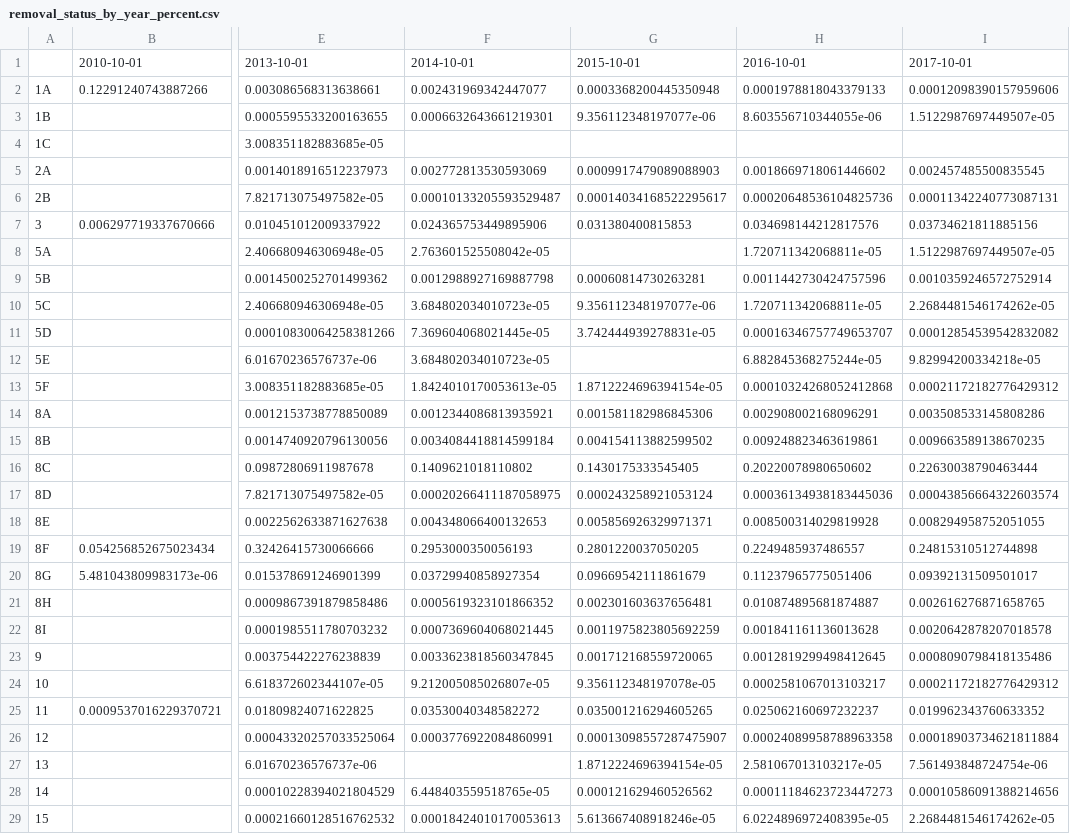
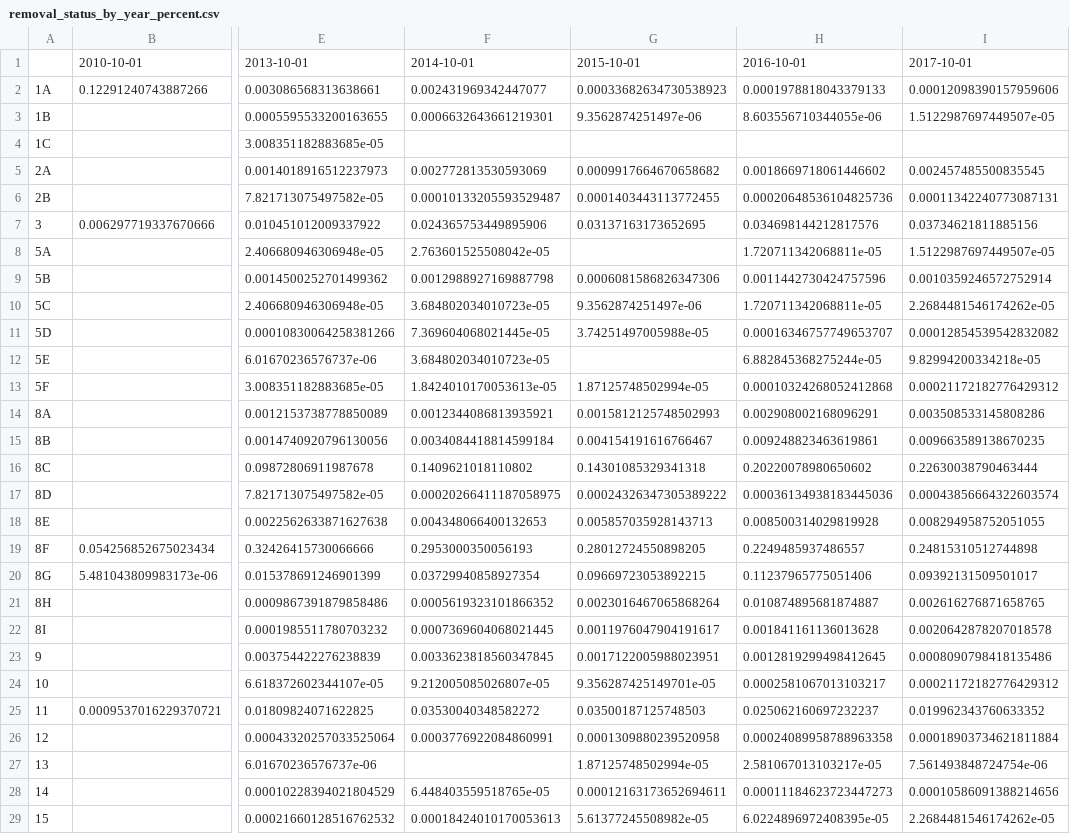
Before and after one commit to UWCHR/ice-air, a CSV file: analyze/output/removal_status_by_year_percent.csv, drawn as a sheet; only a part is shown, gaps mark what is left out; the diff covers the shown part only; the diff names each change by its address in the sheet, - before the commit and + after, or states it on an @@ line.

```diff
--- a/analyze/output/removal_status_by_year_percent.csv
+++ b/analyze/output/removal_status_by_year_percent.csv
-G2: 0.0003368200445350948
+G2: 0.00033682634730538923
-G3: 9.356112348197077e-06
+G3: 9.3562874251497e-06
-G5: 0.0009917479089088903
+G5: 0.0009917664670658682
-G6: 0.00014034168522295617
+G6: 0.0001403443113772455
-G7: 0.031380400815853
+G7: 0.03137163173652695
-G9: 0.00060814730263281
+G9: 0.0006081586826347306
-G10: 9.356112348197077e-06
+G10: 9.3562874251497e-06
-G11: 3.742444939278831e-05
+G11: 3.74251497005988e-05
-G13: 1.8712224696394154e-05
+G13: 1.87125748502994e-05
-G14: 0.001581182986845306
+G14: 0.0015812125748502993
-G15: 0.004154113882599502
+G15: 0.004154191616766467
-G16: 0.1430175333545405
+G16: 0.14301085329341318
-G17: 0.000243258921053124
+G17: 0.00024326347305389222
-G18: 0.005856926329971371
+G18: 0.005857035928143713
-G19: 0.2801220037050205
+G19: 0.28012724550898205
-G20: 0.09669542111861679
+G20: 0.09669723053892215
-G21: 0.002301603637656481
+G21: 0.0023016467065868264
-G22: 0.0011975823805692259
+G22: 0.0011976047904191617
-G23: 0.001712168559720065
+G23: 0.0017122005988023951
-G24: 9.356112348197078e-05
+G24: 9.356287425149701e-05
-G25: 0.035001216294605265
+G25: 0.03500187125748503
-G26: 0.00013098557287475907
+G26: 0.0001309880239520958
-G27: 1.8712224696394154e-05
+G27: 1.87125748502994e-05
-G28: 0.000121629460526562
+G28: 0.00012163173652694611
-G29: 5.613667408918246e-05
+G29: 5.61377245508982e-05
```
Also changed, not shown: 2 edited cells elsewhere in this file, analyze/output/removal_status_by_year.csv, analyze/output/valid_status_by_year.csv, 2 other files.
